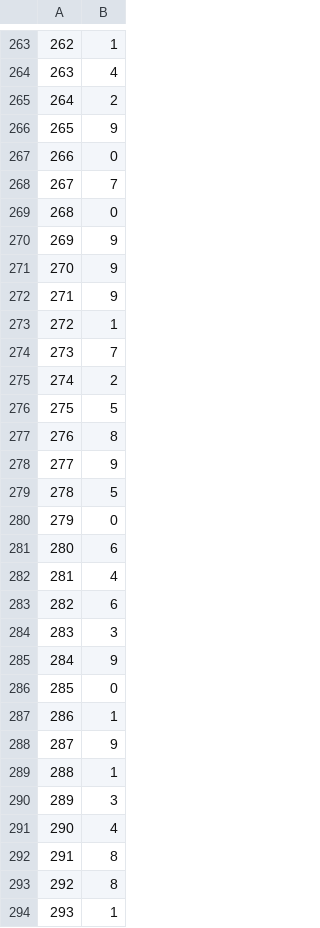
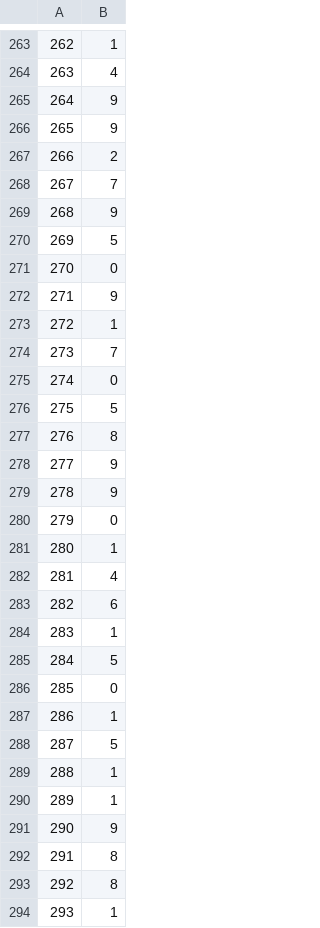
Before and after one commit to niyonx/COMP472-AI, a CSV file: A1-Character classification/Output/BEST-DT-DS2.csv, drawn as a sheet; only a part is shown, gaps mark what is left out; the diff covers the shown part only.

```diff
--- a/A1-Character classification/Output/BEST-DT-DS2.csv
+++ b/A1-Character classification/Output/BEST-DT-DS2.csv
@@ -264,9 +264,9 @@
 263,4
-264,2
+264,9
 265,9
-266,0
+266,2
 267,7
-268,0
-269,9
-270,9
+268,9
+269,5
+270,0
 271,9
@@ -274,3 +274,3 @@
 273,7
-274,2
+274,0
 275,5
@@ -278,15 +278,15 @@
 277,9
-278,5
+278,9
 279,0
-280,6
+280,1
 281,4
 282,6
-283,3
-284,9
+283,1
+284,5
 285,0
 286,1
-287,9
+287,5
 288,1
-289,3
-290,4
+289,1
+290,9
 291,8
```
Also changed, not shown: 149 edited cells elsewhere in this file, A1-Character classification/Output/BASE-DT-DS1.csv, A1-Character classification/Output/BASE-DT-DS2.csv, 27 other files.
